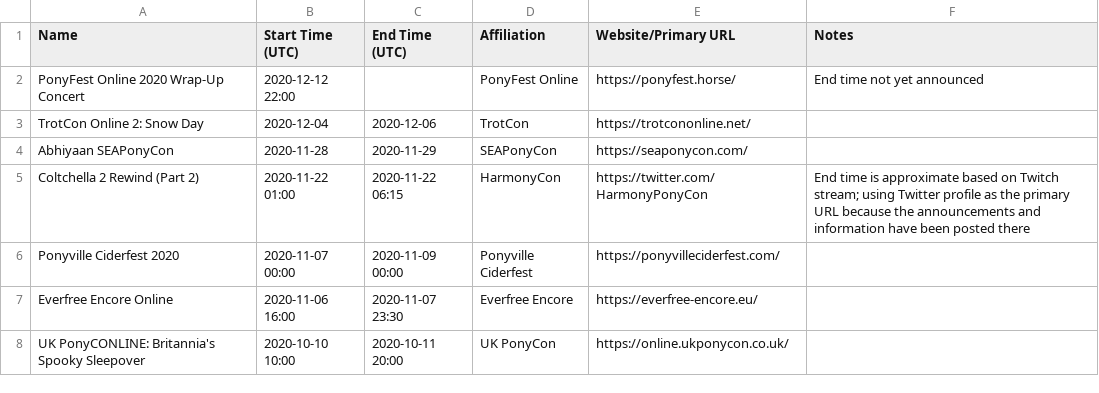
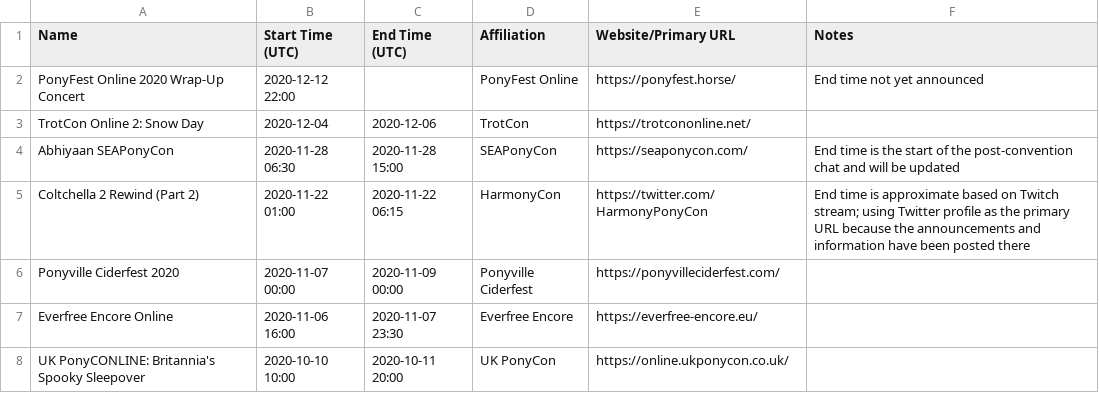
Before and after one commit to jack126guy/online-pony-events-covid-19, a CSV file: Events.csv, drawn as a sheet; only a part is shown.

Commit message:
Fill in times for Abhiyaan SEAPonyCon

```diff
--- a/Events.csv
+++ b/Events.csv
@@ -3,3 +3,3 @@ PonyFest Online 2020 Wrap-Up Concert,2020-12-12 22:00,,PonyFest Online,https://p
 TrotCon Online 2: Snow Day,2020-12-04,2020-12-06,TrotCon,https://trotcononline.net/,
-Abhiyaan SEAPonyCon,2020-11-28,2020-11-29,SEAPonyCon,https://seaponycon.com/,
+Abhiyaan SEAPonyCon,2020-11-28 06:30,2020-11-28 15:00,SEAPonyCon,https://seaponycon.com/,End time is the start of the post-convention chat and will be updated
 Coltchella 2 Rewind (Part 2),2020-11-22 01:00,2020-11-22 06:15,HarmonyCon,https://twitter.com/HarmonyPonyCon,End time is approximate based on Twitch stream; using Twitter profile as the primary URL because the announcements and information have been posted there
```
